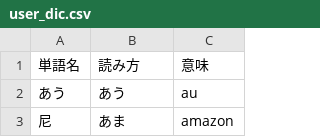
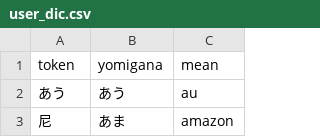
Before and after one commit to sekiy13/b4SeniorProjectData, a CSV file: user_dic.csv, drawn as a sheet; only a part is shown.

Commit message:
Update user_dic.csv

```diff
--- a/user_dic.csv
+++ b/user_dic.csv
@@ -1,2 +1,2 @@
-単語名, 読み方, 意味
+token, yomigana, mean
 あう, あう, au
```
